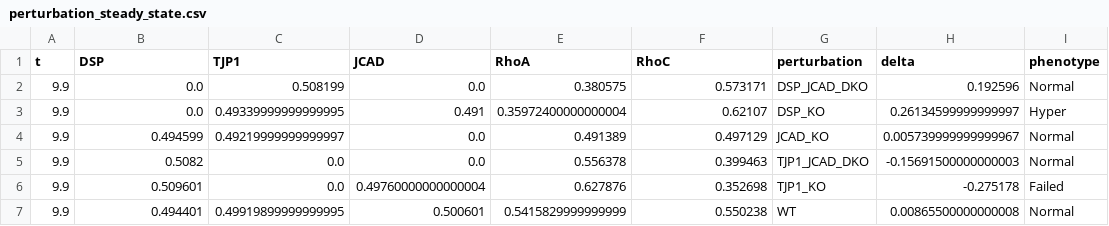
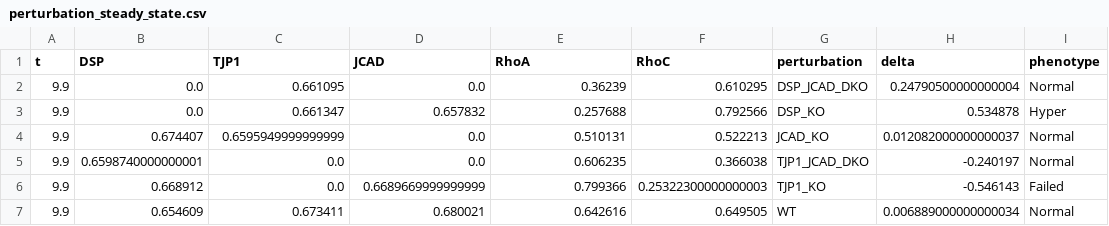
Before and after one commit to emilieyuu/endotehelial-masboss, a CSV file: results/boolean_models/perturbation_steady_state.csv, drawn as a sheet.

```diff
--- a/results/boolean_models/perturbation_steady_state.csv
+++ b/results/boolean_models/perturbation_steady_state.csv
@@ -1,7 +1,7 @@
 t,DSP,TJP1,JCAD,RhoA,RhoC,perturbation,delta,phenotype
-9.9,0.0,0.508199,0.0,0.380575,0.573171,DSP_JCAD_DKO,0.192596,Normal
-9.9,0.0,0.49339999999999995,0.491,0.35972400000000004,0.62107,DSP_KO,0.26134599999999997,Hyper
-9.9,0.494599,0.49219999999999997,0.0,0.491389,0.497129,JCAD_KO,0.005739999999999967,Normal
-9.9,0.5082,0.0,0.0,0.556378,0.399463,TJP1_JCAD_DKO,-0.15691500000000003,Normal
-9.9,0.509601,0.0,0.49760000000000004,0.627876,0.352698,TJP1_KO,-0.275178,Failed
-9.9,0.494401,0.49919899999999995,0.500601,0.5415829999999999,0.550238,WT,0.00865500000000008,Normal
+9.9,0.0,0.661095,0.0,0.36239,0.610295,DSP_JCAD_DKO,0.24790500000000004,Normal
+9.9,0.0,0.661347,0.657832,0.257688,0.792566,DSP_KO,0.534878,Hyper
+9.9,0.674407,0.6595949999999999,0.0,0.510131,0.522213,JCAD_KO,0.012082000000000037,Normal
+9.9,0.6598740000000001,0.0,0.0,0.606235,0.366038,TJP1_JCAD_DKO,-0.240197,Normal
+9.9,0.668912,0.0,0.6689669999999999,0.799366,0.25322300000000003,TJP1_KO,-0.546143,Failed
+9.9,0.654609,0.673411,0.680021,0.642616,0.649505,WT,0.006889000000000034,Normal
```
Also changed, not shown: results/boolean_models/perturbation_timeseries.csv, 7 other files.
